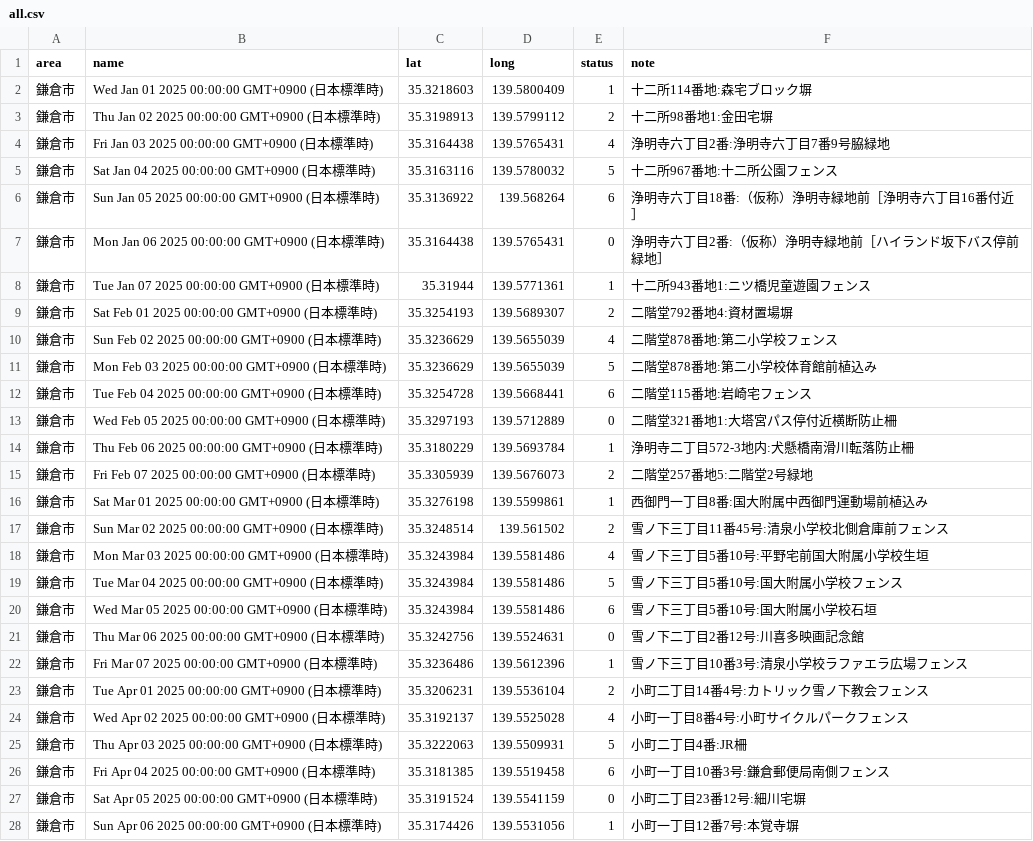
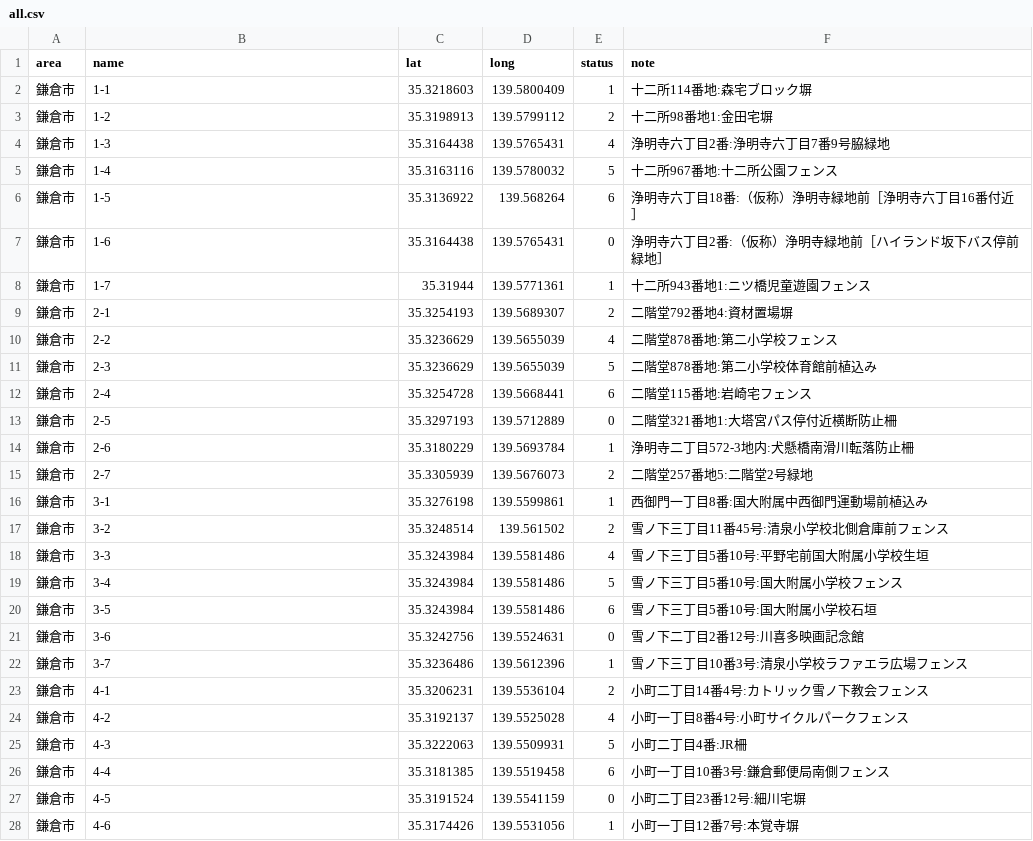
Before and after one commit to kokuminmin/poster-map-kagoshima, a CSV file: public/data/all.csv, drawn as a sheet; only a part is shown; the diff covers the shown part only.

```diff
--- a/public/data/all.csv
+++ b/public/data/all.csv
@@ -1,28 +1,28 @@
 area,name,lat,long,status,note
-鎌倉市,Wed Jan 01 2025 00:00:00 GMT+0900 (日本標準時),35.3218603,139.5800409,1,十二所114番地:森宅ブロック塀
-鎌倉市,Thu Jan 02 2025 00:00:00 GMT+0900 (日本標準時),35.3198913,139.5799112,2,十二所98番地1:金田宅塀
-鎌倉市,Fri Jan 03 2025 00:00:00 GMT+0900 (日本標準時),35.3164438,139.5765431,4,浄明寺六丁目2番:浄明寺六丁目7番9号脇緑地
-鎌倉市,Sat Jan 04 2025 00:00:00 GMT+0900 (日本標準時),35.3163116,139.5780032,5,十二所967番地:十二所公園フェンス
-鎌倉市,Sun Jan 05 2025 00:00:00 GMT+0900 (日本標準時),35.3136922,139.568264,6,浄明寺六丁目18番:（仮称）浄明寺緑地前［浄明寺六丁目16番付近］
-鎌倉市,Mon Jan 06 2025 00:00:00 GMT+0900 (日本標準時),35.3164438,139.5765431,0,浄明寺六丁目2番:（仮称）浄明寺緑地前［ハイランド坂下バス停前緑地］
-鎌倉市,Tue Jan 07 2025 00:00:00 GMT+0900 (日本標準時),35.31944,139.5771361,1,十二所943番地1:ニツ橋児童遊園フェンス
-鎌倉市,Sat Feb 01 2025 00:00:00 GMT+0900 (日本標準時),35.3254193,139.5689307,2,二階堂792番地4:資材置場塀
-鎌倉市,Sun Feb 02 2025 00:00:00 GMT+0900 (日本標準時),35.3236629,139.5655039,4,二階堂878番地:第二小学校フェンス
-鎌倉市,Mon Feb 03 2025 00:00:00 GMT+0900 (日本標準時),35.3236629,139.5655039,5,二階堂878番地:第二小学校体育館前植込み
-鎌倉市,Tue Feb 04 2025 00:00:00 GMT+0900 (日本標準時),35.3254728,139.5668441,6,二階堂115番地:岩崎宅フェンス
-鎌倉市,Wed Feb 05 2025 00:00:00 GMT+0900 (日本標準時),35.3297193,139.5712889,0,二階堂321番地1:大塔宮パス停付近横断防止柵
-鎌倉市,Thu Feb 06 2025 00:00:00 GMT+0900 (日本標準時),35.3180229,139.5693784,1,浄明寺二丁目572-3地内:犬懸橋南滑川転落防止柵
-鎌倉市,Fri Feb 07 2025 00:00:00 GMT+0900 (日本標準時),35.3305939,139.5676073,2,二階堂257番地5:二階堂2号緑地
-鎌倉市,Sat Mar 01 2025 00:00:00 GMT+0900 (日本標準時),35.3276198,139.5599861,1,西御門一丁目8番:国大附属中西御門運動場前植込み
-鎌倉市,Sun Mar 02 2025 00:00:00 GMT+0900 (日本標準時),35.3248514,139.561502,2,雪ノ下三丁目11番45号:清泉小学校北側倉庫前フェンス
-鎌倉市,Mon Mar 03 2025 00:00:00 GMT+0900 (日本標準時),35.3243984,139.5581486,4,雪ノ下三丁目5番10号:平野宅前国大附属小学校生垣
-鎌倉市,Tue Mar 04 2025 00:00:00 GMT+0900 (日本標準時),35.3243984,139.5581486,5,雪ノ下三丁目5番10号:国大附属小学校フェンス
-鎌倉市,Wed Mar 05 2025 00:00:00 GMT+0900 (日本標準時),35.3243984,139.5581486,6,雪ノ下三丁目5番10号:国大附属小学校石垣
-鎌倉市,Thu Mar 06 2025 00:00:00 GMT+0900 (日本標準時),35.3242756,139.5524631,0,雪ノ下二丁目2番12号:川喜多映画記念館
-鎌倉市,Fri Mar 07 2025 00:00:00 GMT+0900 (日本標準時),35.3236486,139.5612396,1,雪ノ下三丁目10番3号:清泉小学校ラファエラ広場フェンス
-鎌倉市,Tue Apr 01 2025 00:00:00 GMT+0900 (日本標準時),35.3206231,139.5536104,2,小町二丁目14番4号:カトリック雪ノ下教会フェンス
-鎌倉市,Wed Apr 02 2025 00:00:00 GMT+0900 (日本標準時),35.3192137,139.5525028,4,小町一丁目8番4号:小町サイクルパークフェンス
-鎌倉市,Thu Apr 03 2025 00:00:00 GMT+0900 (日本標準時),35.3222063,139.5509931,5,小町二丁目4番:JR柵
-鎌倉市,Fri Apr 04 2025 00:00:00 GMT+0900 (日本標準時),35.3181385,139.5519458,6,小町一丁目10番3号:鎌倉郵便局南側フェンス
-鎌倉市,Sat Apr 05 2025 00:00:00 GMT+0900 (日本標準時),35.3191524,139.5541159,0,小町二丁目23番12号:細川宅塀
-鎌倉市,Sun Apr 06 2025 00:00:00 GMT+0900 (日本標準時),35.3174426,139.5531056,1,小町一丁目12番7号:本覚寺塀
+鎌倉市,1-1,35.3218603,139.5800409,1,十二所114番地:森宅ブロック塀
+鎌倉市,1-2,35.3198913,139.5799112,2,十二所98番地1:金田宅塀
+鎌倉市,1-3,35.3164438,139.5765431,4,浄明寺六丁目2番:浄明寺六丁目7番9号脇緑地
+鎌倉市,1-4,35.3163116,139.5780032,5,十二所967番地:十二所公園フェンス
+鎌倉市,1-5,35.3136922,139.568264,6,浄明寺六丁目18番:（仮称）浄明寺緑地前［浄明寺六丁目16番付近］
+鎌倉市,1-6,35.3164438,139.5765431,0,浄明寺六丁目2番:（仮称）浄明寺緑地前［ハイランド坂下バス停前緑地］
+鎌倉市,1-7,35.31944,139.5771361,1,十二所943番地1:ニツ橋児童遊園フェンス
+鎌倉市,2-1,35.3254193,139.5689307,2,二階堂792番地4:資材置場塀
+鎌倉市,2-2,35.3236629,139.5655039,4,二階堂878番地:第二小学校フェンス
+鎌倉市,2-3,35.3236629,139.5655039,5,二階堂878番地:第二小学校体育館前植込み
+鎌倉市,2-4,35.3254728,139.5668441,6,二階堂115番地:岩崎宅フェンス
+鎌倉市,2-5,35.3297193,139.5712889,0,二階堂321番地1:大塔宮パス停付近横断防止柵
+鎌倉市,2-6,35.3180229,139.5693784,1,浄明寺二丁目572-3地内:犬懸橋南滑川転落防止柵
+鎌倉市,2-7,35.3305939,139.5676073,2,二階堂257番地5:二階堂2号緑地
+鎌倉市,3-1,35.3276198,139.5599861,1,西御門一丁目8番:国大附属中西御門運動場前植込み
+鎌倉市,3-2,35.3248514,139.561502,2,雪ノ下三丁目11番45号:清泉小学校北側倉庫前フェンス
+鎌倉市,3-3,35.3243984,139.5581486,4,雪ノ下三丁目5番10号:平野宅前国大附属小学校生垣
+鎌倉市,3-4,35.3243984,139.5581486,5,雪ノ下三丁目5番10号:国大附属小学校フェンス
+鎌倉市,3-5,35.3243984,139.5581486,6,雪ノ下三丁目5番10号:国大附属小学校石垣
+鎌倉市,3-6,35.3242756,139.5524631,0,雪ノ下二丁目2番12号:川喜多映画記念館
+鎌倉市,3-7,35.3236486,139.5612396,1,雪ノ下三丁目10番3号:清泉小学校ラファエラ広場フェンス
+鎌倉市,4-1,35.3206231,139.5536104,2,小町二丁目14番4号:カトリック雪ノ下教会フェンス
+鎌倉市,4-2,35.3192137,139.5525028,4,小町一丁目8番4号:小町サイクルパークフェンス
+鎌倉市,4-3,35.3222063,139.5509931,5,小町二丁目4番:JR柵
+鎌倉市,4-4,35.3181385,139.5519458,6,小町一丁目10番3号:鎌倉郵便局南側フェンス
+鎌倉市,4-5,35.3191524,139.5541159,0,小町二丁目23番12号:細川宅塀
+鎌倉市,4-6,35.3174426,139.5531056,1,小町一丁目12番7号:本覚寺塀
```
Also changed, not shown: 58 edited cells elsewhere in this file, 3 other files.
